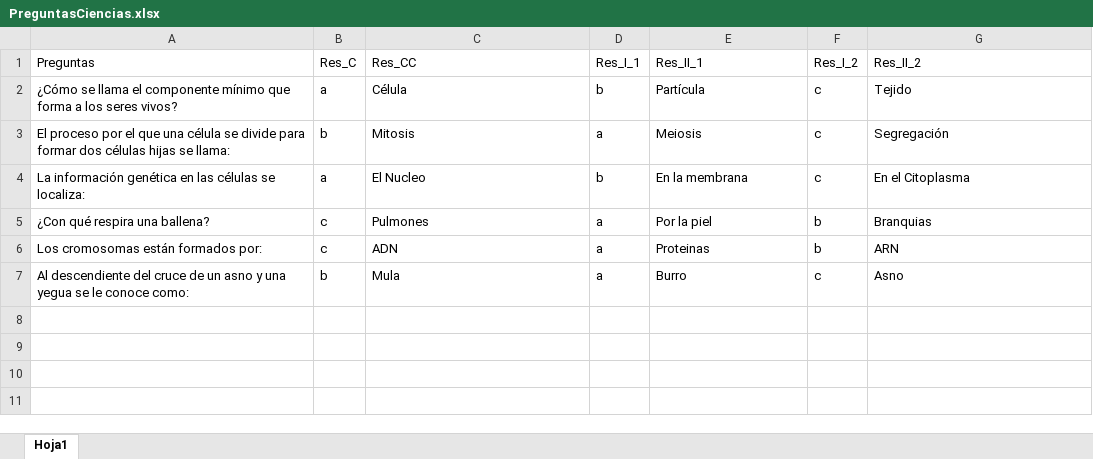
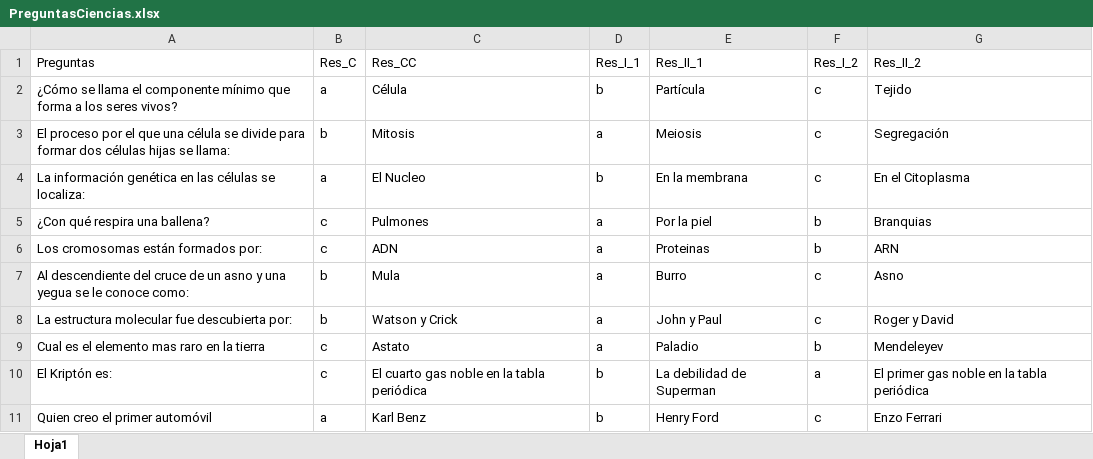
Before and after one commit to SergioGonzalez24/ProyectoIntegradorPrimerSemestre, an Excel workbook: MainCode/PreguntasCiencias/PreguntasCiencias.xlsx, sheet Hoja1, drawn as a sheet; values as stored, in another font and other column widths than the file's, no borders; the diff names each change by its address in the sheet, - before the commit and + after, or states it on an @@ line.

Commit message:
update main y lecturas

```diff
--- a/MainCode/PreguntasCiencias/PreguntasCiencias.xlsx (sheet Hoja1)
+++ b/MainCode/PreguntasCiencias/PreguntasCiencias.xlsx (sheet Hoja1)
+row 8: La estructura molecular fue descubierta por: | b | Watson y Crick | a | John y Paul | c | Roger y David
+row 9: Cual es el elemento mas raro en la tierra | c | Astato | a | Paladio | b | Mendeleyev
+row 10: El Kriptón es: | c | El cuarto gas noble en la tabla periódica | b | La debilidad de Superman | a | El primer gas noble en la tabla periódica
+row 11: Quien creo el primer automóvil | a | Karl Benz | b | Henry Ford | c | Enzo Ferrari
```
Also changed, not shown: Archivo Exel/PInt.xlsx, 5 other files.
